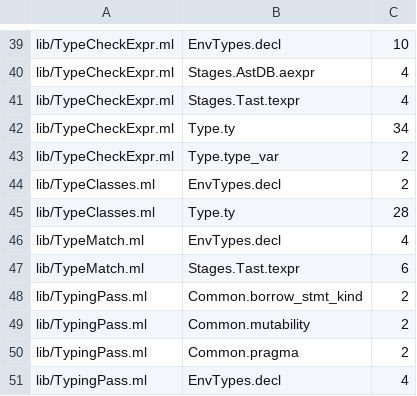
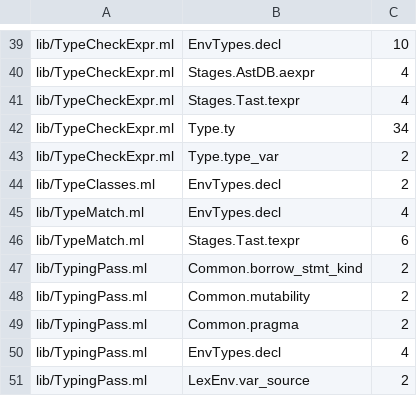
Before and after one commit to seiei-sogen/zustral, a TSV file: tools/refactoring/expected/fragile.tsv, drawn as a sheet; only a part is shown, gaps mark what is left out; the shorter side is filled out with more unchanged rows.

```diff
--- a/tools/refactoring/expected/fragile.tsv
+++ b/tools/refactoring/expected/fragile.tsv
@@ -44,3 +44,2 @@ lib/TypeCheckExpr.ml	Type.type_var	2
 lib/TypeClasses.ml	EnvTypes.decl	2
-lib/TypeClasses.ml	Type.ty	28
 lib/TypeMatch.ml	EnvTypes.decl	4
```
Also changed, not shown: 2 other files.
